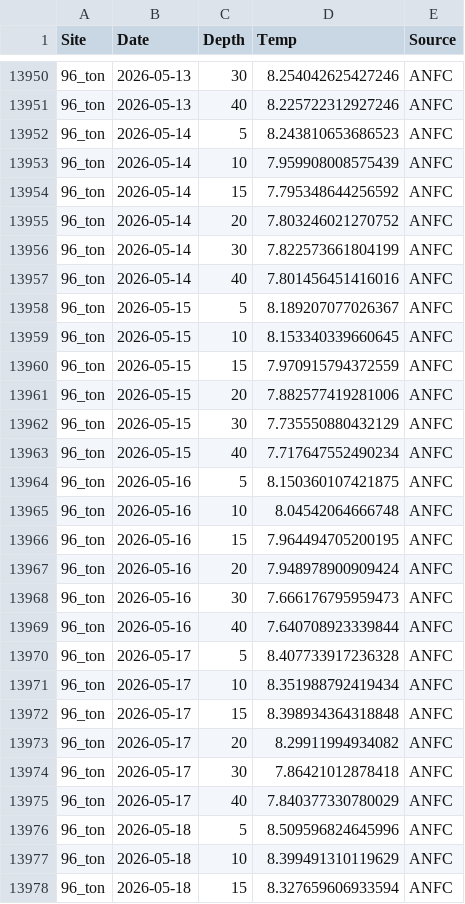
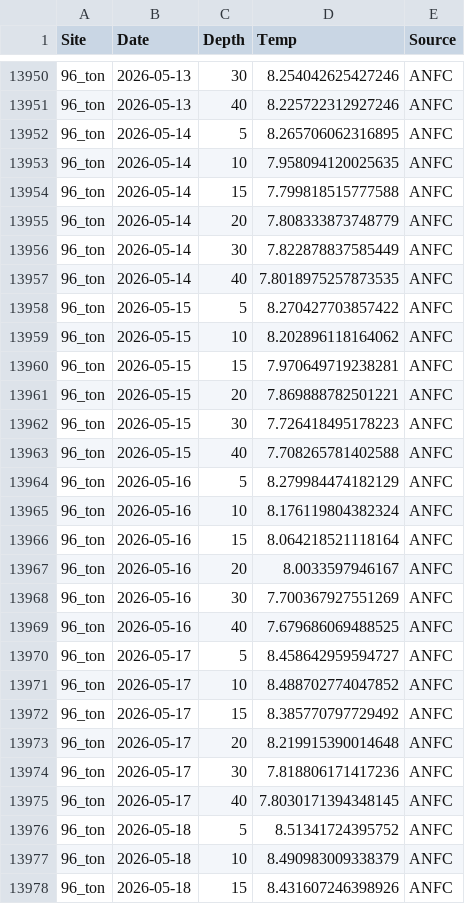
Before and after one commit to sharkbot952/temp_test, a CSV file: data/cmem/thetao/thetao_96_ton.csv, drawn as a sheet; only a part is shown, gaps mark what is left out; the diff covers the shown part only.

```diff
--- a/data/cmem/thetao/thetao_96_ton.csv
+++ b/data/cmem/thetao/thetao_96_ton.csv
@@ -13951,28 +13951,28 @@
 96_ton,2026-05-13,40,8.225722312927246,ANFC
-96_ton,2026-05-14,5,8.243810653686523,ANFC
-96_ton,2026-05-14,10,7.959908008575439,ANFC
-96_ton,2026-05-14,15,7.795348644256592,ANFC
-96_ton,2026-05-14,20,7.803246021270752,ANFC
-96_ton,2026-05-14,30,7.822573661804199,ANFC
-96_ton,2026-05-14,40,7.801456451416016,ANFC
-96_ton,2026-05-15,5,8.189207077026367,ANFC
-96_ton,2026-05-15,10,8.153340339660645,ANFC
-96_ton,2026-05-15,15,7.970915794372559,ANFC
-96_ton,2026-05-15,20,7.882577419281006,ANFC
-96_ton,2026-05-15,30,7.735550880432129,ANFC
-96_ton,2026-05-15,40,7.717647552490234,ANFC
-96_ton,2026-05-16,5,8.150360107421875,ANFC
-96_ton,2026-05-16,10,8.04542064666748,ANFC
-96_ton,2026-05-16,15,7.964494705200195,ANFC
-96_ton,2026-05-16,20,7.948978900909424,ANFC
-96_ton,2026-05-16,30,7.666176795959473,ANFC
-96_ton,2026-05-16,40,7.640708923339844,ANFC
-96_ton,2026-05-17,5,8.407733917236328,ANFC
-96_ton,2026-05-17,10,8.351988792419434,ANFC
-96_ton,2026-05-17,15,8.398934364318848,ANFC
-96_ton,2026-05-17,20,8.29911994934082,ANFC
-96_ton,2026-05-17,30,7.86421012878418,ANFC
-96_ton,2026-05-17,40,7.840377330780029,ANFC
-96_ton,2026-05-18,5,8.509596824645996,ANFC
-96_ton,2026-05-18,10,8.399491310119629,ANFC
-96_ton,2026-05-18,15,8.327659606933594,ANFC
+96_ton,2026-05-14,5,8.265706062316895,ANFC
+96_ton,2026-05-14,10,7.958094120025635,ANFC
+96_ton,2026-05-14,15,7.799818515777588,ANFC
+96_ton,2026-05-14,20,7.808333873748779,ANFC
+96_ton,2026-05-14,30,7.822878837585449,ANFC
+96_ton,2026-05-14,40,7.8018975257873535,ANFC
+96_ton,2026-05-15,5,8.270427703857422,ANFC
+96_ton,2026-05-15,10,8.202896118164062,ANFC
+96_ton,2026-05-15,15,7.970649719238281,ANFC
+96_ton,2026-05-15,20,7.869888782501221,ANFC
+96_ton,2026-05-15,30,7.726418495178223,ANFC
+96_ton,2026-05-15,40,7.708265781402588,ANFC
+96_ton,2026-05-16,5,8.279984474182129,ANFC
+96_ton,2026-05-16,10,8.176119804382324,ANFC
+96_ton,2026-05-16,15,8.064218521118164,ANFC
+96_ton,2026-05-16,20,8.0033597946167,ANFC
+96_ton,2026-05-16,30,7.700367927551269,ANFC
+96_ton,2026-05-16,40,7.679686069488525,ANFC
+96_ton,2026-05-17,5,8.458642959594727,ANFC
+96_ton,2026-05-17,10,8.488702774047852,ANFC
+96_ton,2026-05-17,15,8.385770797729492,ANFC
+96_ton,2026-05-17,20,8.219915390014648,ANFC
+96_ton,2026-05-17,30,7.818806171417236,ANFC
+96_ton,2026-05-17,40,7.8030171394348145,ANFC
+96_ton,2026-05-18,5,8.51341724395752,ANFC
+96_ton,2026-05-18,10,8.490983009338379,ANFC
+96_ton,2026-05-18,15,8.431607246398926,ANFC
```
Also changed, not shown: 18 added rows and 33 edited cells elsewhere in this file, data/cmem/chl/chl_3_reb.csv, data/cmem/chl/chl_4_ris.csv, 9 other files.
